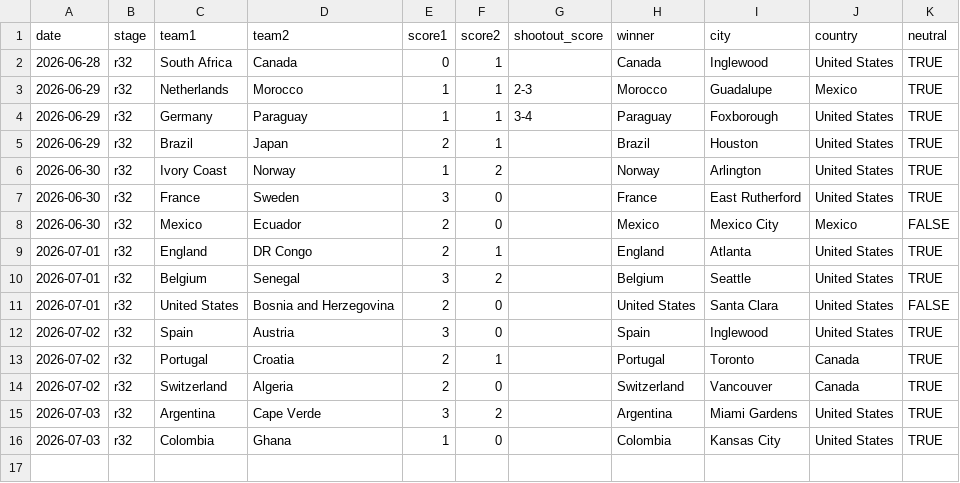
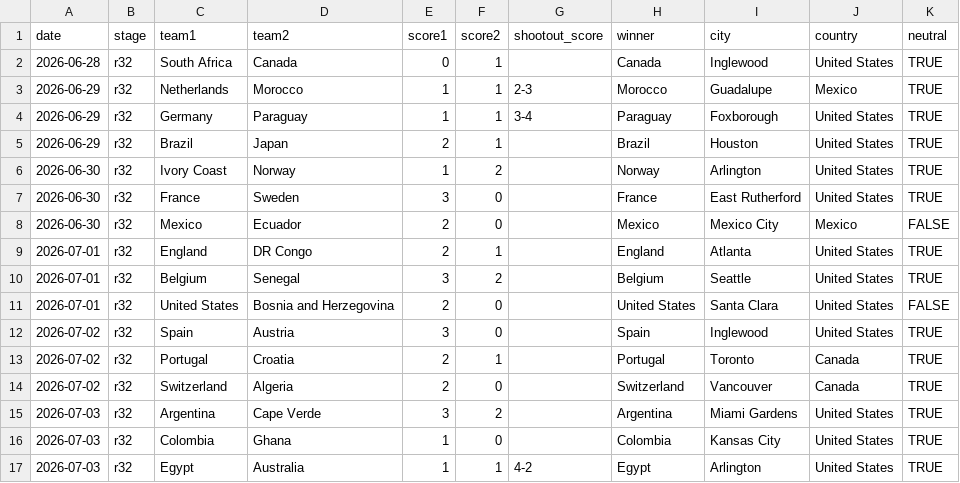
Before and after one commit to datta-ayush05/predict-fifa-world-cup, a CSV file: data/knockouts.csv, drawn as a sheet.

Commit message:
Updated round of 32 as of 3rd July

```diff
--- a/data/knockouts.csv
+++ b/data/knockouts.csv
@@ -16 +16,2 @@ date,stage,team1,team2,score1,score2,shootout_score,winner,city,country,neutral
 2026-07-03,r32,Colombia,Ghana,1,0,,Colombia,Kansas City,United States,TRUE
+2026-07-03,r32,Egypt,Australia,1,1,4-2,Egypt,Arlington,United States,TRUE
```
